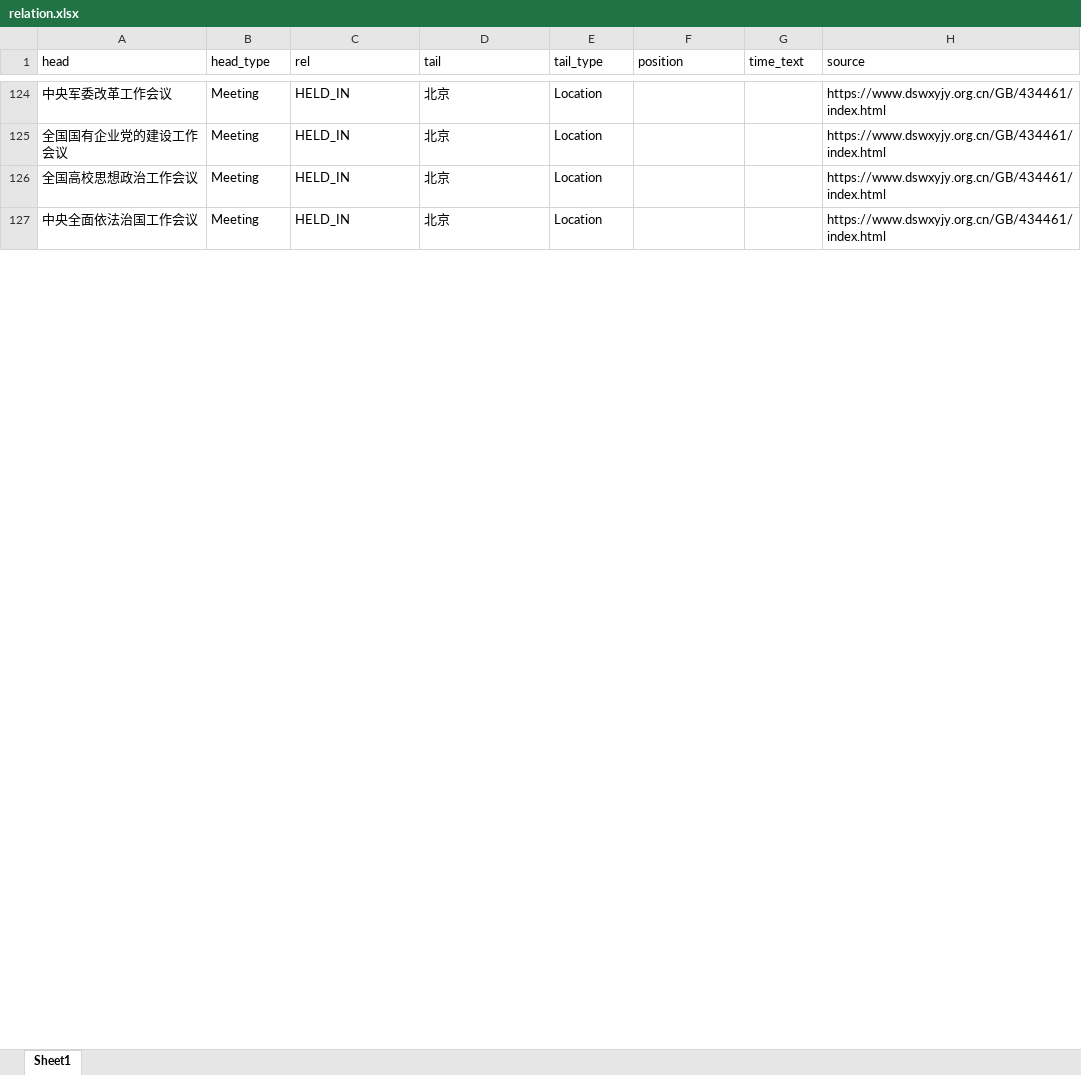
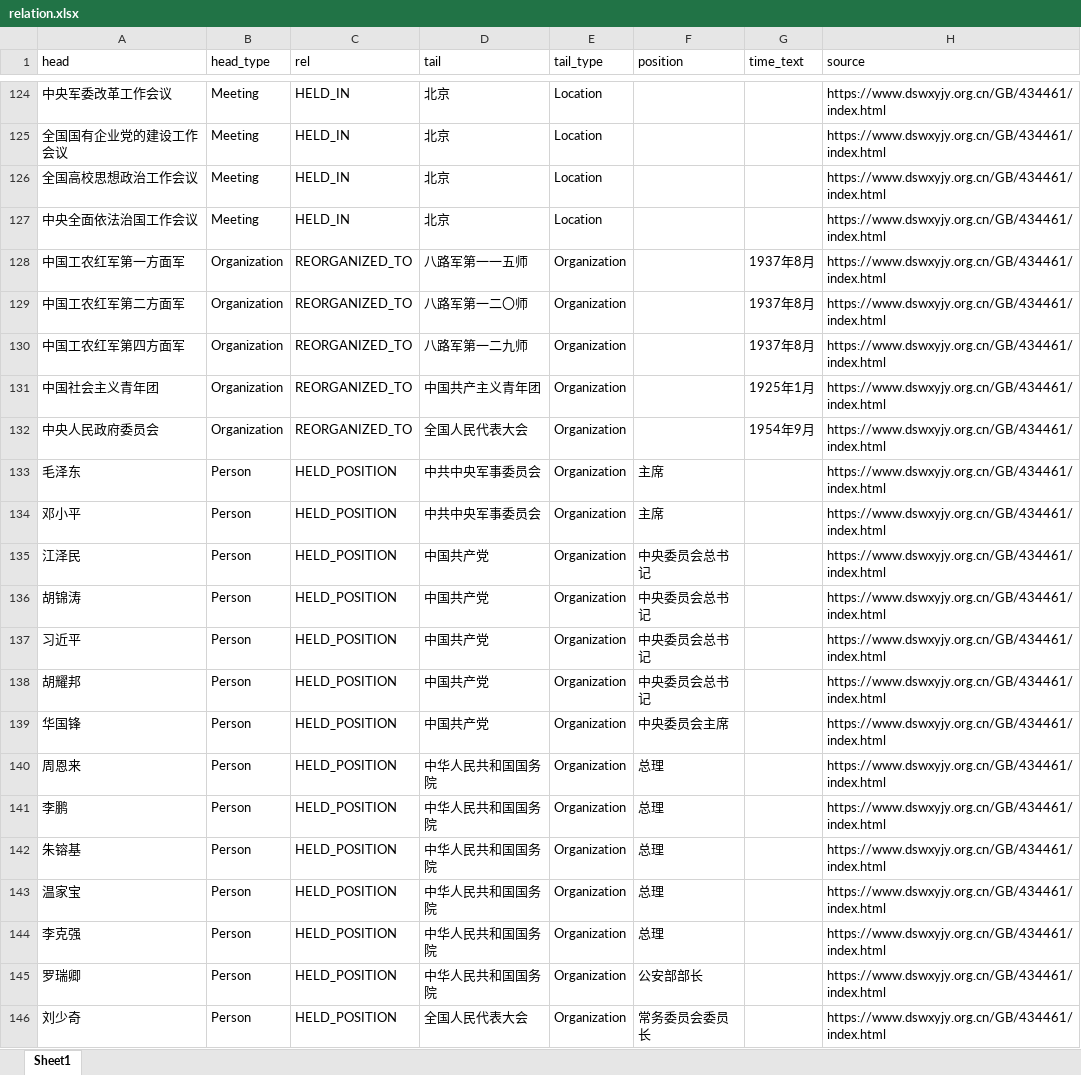
Before and after one commit to Nxc100/dangshi-kg, an Excel workbook: data/excel/relation.xlsx, sheet Sheet1, drawn as a sheet; only a part is shown, gaps mark what is left out; values as stored, in another font and other column widths than the file's, no borders; the diff covers the shown part only; the diff names each change by its address in the sheet, - before the commit and + after, or states it on an @@ line.

```diff
--- a/data/excel/relation.xlsx (sheet Sheet1)
+++ b/data/excel/relation.xlsx (sheet Sheet1)
+row 128: 中国工农红军第一方面军 | Organization | REORGANIZED_TO | 八路军第一一五师 | Organization |  | 1937年8月 | https://www.dswxyjy.org.cn/GB/434461/index.html
+row 129: 中国工农红军第二方面军 | Organization | REORGANIZED_TO | 八路军第一二〇师 | Organization |  | 1937年8月 | https://www.dswxyjy.org.cn/GB/434461/index.html
+row 130: 中国工农红军第四方面军 | Organization | REORGANIZED_TO | 八路军第一二九师 | Organization |  | 1937年8月 | https://www.dswxyjy.org.cn/GB/434461/index.html
+row 131: 中国社会主义青年团 | Organization | REORGANIZED_TO | 中国共产主义青年团 | Organization |  | 1925年1月 | https://www.dswxyjy.org.cn/GB/434461/index.html
+row 132: 中央人民政府委员会 | Organization | REORGANIZED_TO | 全国人民代表大会 | Organization |  | 1954年9月 | https://www.dswxyjy.org.cn/GB/434461/index.html
+row 133: 毛泽东 | Person | HELD_POSITION | 中共中央军事委员会 | Organization | 主席 |  | https://www.dswxyjy.org.cn/GB/434461/index.html
+row 134: 邓小平 | Person | HELD_POSITION | 中共中央军事委员会 | Organization | 主席 |  | https://www.dswxyjy.org.cn/GB/434461/index.html
+row 135: 江泽民 | Person | HELD_POSITION | 中国共产党 | Organization | 中央委员会总书记 |  | https://www.dswxyjy.org.cn/GB/434461/index.html
+row 136: 胡锦涛 | Person | HELD_POSITION | 中国共产党 | Organization | 中央委员会总书记 |  | https://www.dswxyjy.org.cn/GB/434461/index.html
+row 137: 习近平 | Person | HELD_POSITION | 中国共产党 | Organization | 中央委员会总书记 |  | https://www.dswxyjy.org.cn/GB/434461/index.html
+row 138: 胡耀邦 | Person | HELD_POSITION | 中国共产党 | Organization | 中央委员会总书记 |  | https://www.dswxyjy.org.cn/GB/434461/index.html
+row 139: 华国锋 | Person | HELD_POSITION | 中国共产党 | Organization | 中央委员会主席 |  | https://www.dswxyjy.org.cn/GB/434461/index.html
+row 140: 周恩来 | Person | HELD_POSITION | 中华人民共和国国务院 | Organization | 总理 |  | https://www.dswxyjy.org.cn/GB/434461/index.html
+row 141: 李鹏 | Person | HELD_POSITION | 中华人民共和国国务院 | Organization | 总理 |  | https://www.dswxyjy.org.cn/GB/434461/index.html
+row 142: 朱镕基 | Person | HELD_POSITION | 中华人民共和国国务院 | Organization | 总理 |  | https://www.dswxyjy.org.cn/GB/434461/index.html
+row 143: 温家宝 | Person | HELD_POSITION | 中华人民共和国国务院 | Organization | 总理 |  | https://www.dswxyjy.org.cn/GB/434461/index.html
+row 144: 李克强 | Person | HELD_POSITION | 中华人民共和国国务院 | Organization | 总理 |  | https://www.dswxyjy.org.cn/GB/434461/index.html
+row 145: 罗瑞卿 | Person | HELD_POSITION | 中华人民共和国国务院 | Organization | 公安部部长 |  | https://www.dswxyjy.org.cn/GB/434461/index.html
+row 146: 刘少奇 | Person | HELD_POSITION | 全国人民代表大会 | Organization | 常务委员会委员长 |  | https://www.dswxyjy.org.cn/GB/434461/index.html
```
Also changed, not shown: 124 added rows and 17 removed rows elsewhere in this sheet, data/excel/alias.xlsx, data/excel/document.xlsx, 11 other files.
